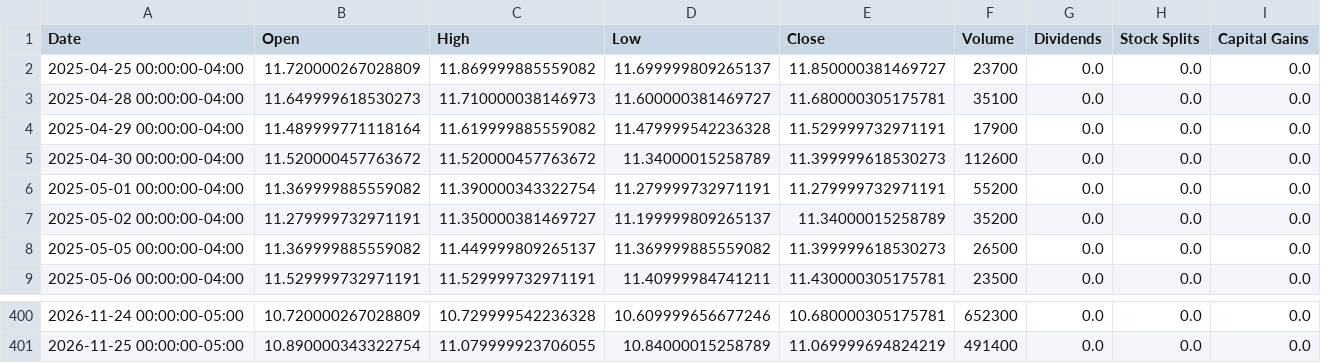
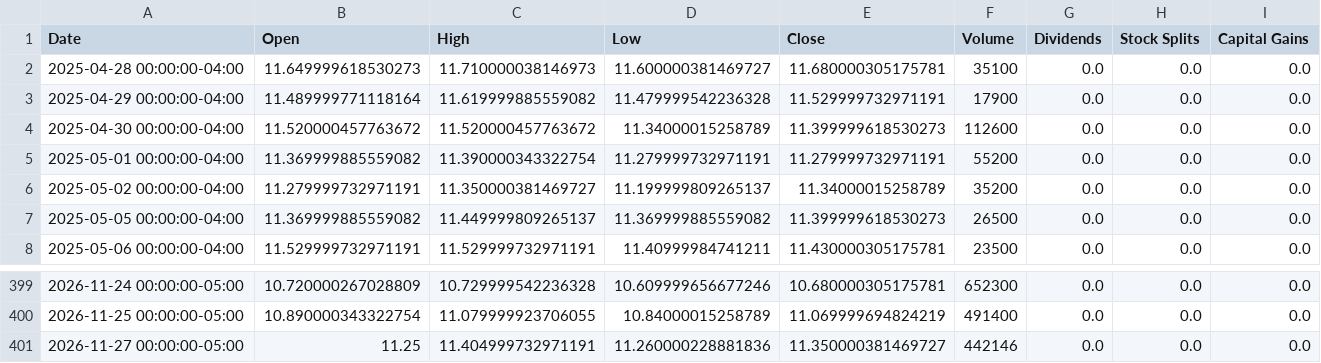
Before and after one commit to Quintinlf/finance_project, a CSV file: trade_logs/price_cache/CANE.csv, drawn as a sheet; only a part is shown, gaps mark what is left out; removed rows and columns are numbered as before the commit, all else as after; the diff names each change by its address in the sheet, - before the commit and + after, or states it on an @@ line.

```diff
--- a/trade_logs/price_cache/CANE.csv
+++ b/trade_logs/price_cache/CANE.csv
-row 2: 2025-04-25 00:00:00-04:00 | 11.720000267028809 | 11.869999885559082 | 11.699999809265137 | 11.850000381469727 | 23700 | 0.0 | 0.0 | 0.0
+row 401: 2026-11-27 00:00:00-05:00 | 11.25 | 11.404999732971191 | 11.260000228881836 | 11.350000381469727 | 442146 | 0.0 | 0.0 | 0.0
```
Also changed, not shown: trade_logs/price_cache/DBA.csv, trade_logs/price_cache/PPLT.csv, 23 other files.
